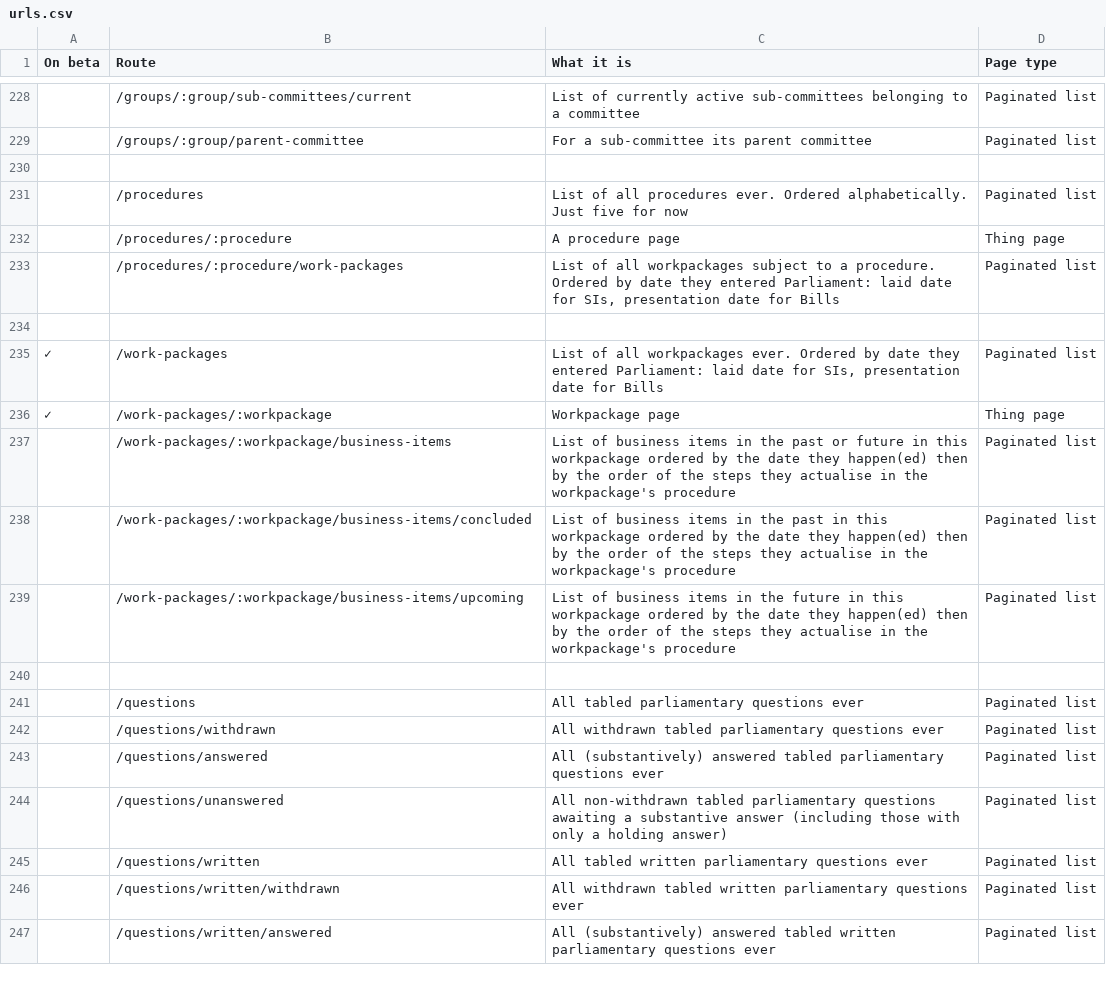
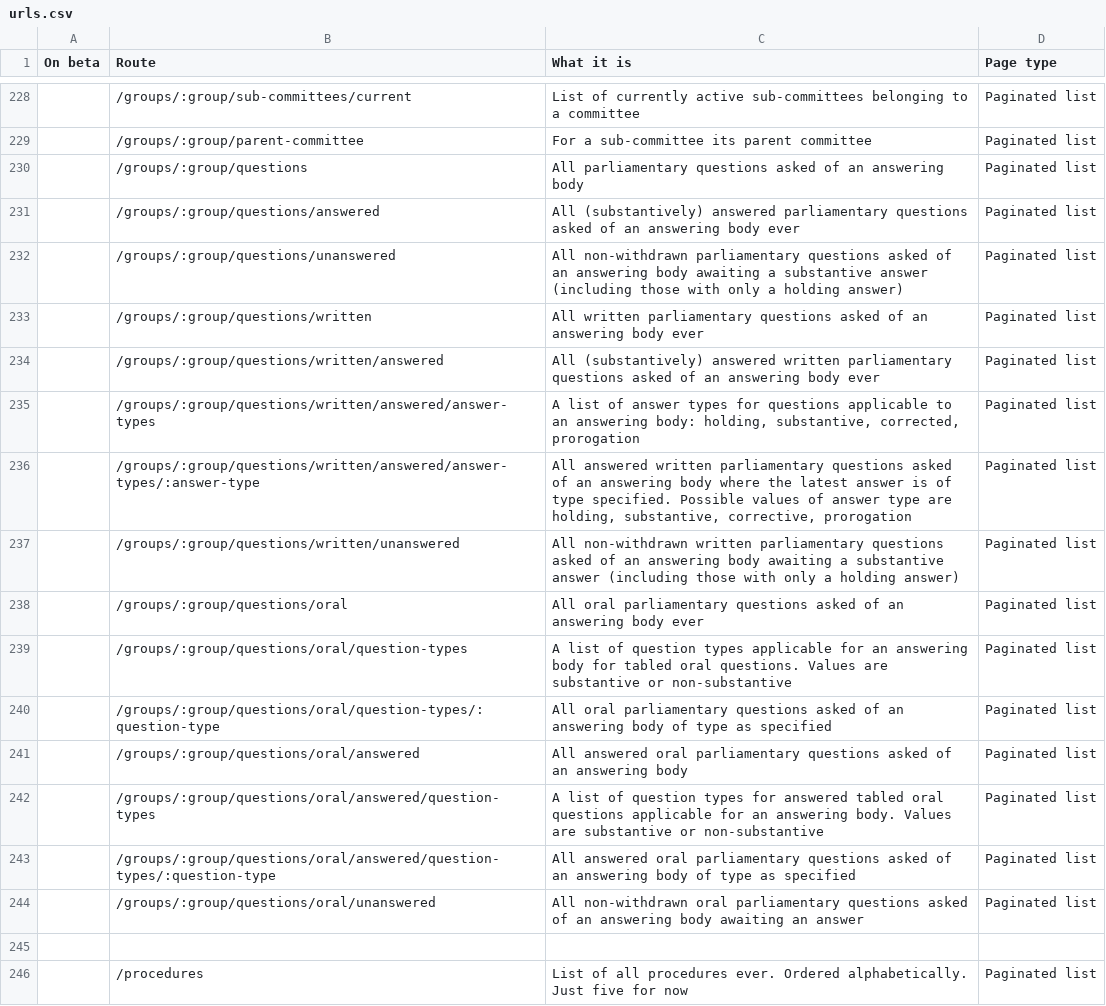
Before and after one commit to ukparliament/ontologies, a CSV file: urls.csv, drawn as a sheet; only a part is shown, gaps mark what is left out; the shorter side is filled out with more unchanged rows.

Commit message:
added ways to slice questions asked of answering bodies

```diff
--- a/urls.csv
+++ b/urls.csv
@@ -229,2 +229,17 @@
 ,/groups/:group/parent-committee,For a sub-committee its parent committee,Paginated list
+,/groups/:group/questions,All parliamentary questions asked of an answering body,Paginated list
+,/groups/:group/questions/answered,All (substantively) answered parliamentary questions asked of an answering body ever,Paginated list
+,/groups/:group/questions/unanswered,All non-withdrawn parliamentary questions asked of an answering body awaiting a substantive answer (including those with only a holding answer),Paginated list
+,/groups/:group/questions/written,All written parliamentary questions asked of an answering body ever,Paginated list
+,/groups/:group/questions/written/answered,All (substantively) answered written parliamentary questions asked of an answering body ever,Paginated list
+,/groups/:group/questions/written/answered/answer-types,"A list of answer types for questions applicable to an answering body: holding, substantive, corrected, prorogation",Paginated list
+,/groups/:group/questions/written/answered/answer-types/:answer-type,"All answered written parliamentary questions asked of an answering body where the latest answer is of type specified. Possible values of answer type are holding, substantive, corrective, prorogation",Paginated list
+,/groups/:group/questions/written/unanswered,All non-withdrawn written parliamentary questions asked of an answering body awaiting a substantive answer (including those with only a holding answer),Paginated list
+,/groups/:group/questions/oral,All oral parliamentary questions asked of an answering body ever,Paginated list
+,/groups/:group/questions/oral/question-types,A list of question types applicable for an answering body for tabled oral questions. Values are substantive or non-substantive,Paginated list
+,/groups/:group/questions/oral/question-types/:question-type,All oral parliamentary questions asked of an answering body of type as specified,Paginated list
+,/groups/:group/questions/oral/answered,All answered oral parliamentary questions asked of an answering body,Paginated list
+,/groups/:group/questions/oral/answered/question-types,A list of question types for answered tabled oral questions applicable for an answering body. Values are substantive or non-substantive,Paginated list
+,/groups/:group/questions/oral/answered/question-types/:question-type,All answered oral parliamentary questions asked of an answering body of type as specified,Paginated list
+,/groups/:group/questions/oral/unanswered,All non-withdrawn oral parliamentary questions asked of an answering body awaiting an answer,Paginated list
 ,,,
```
